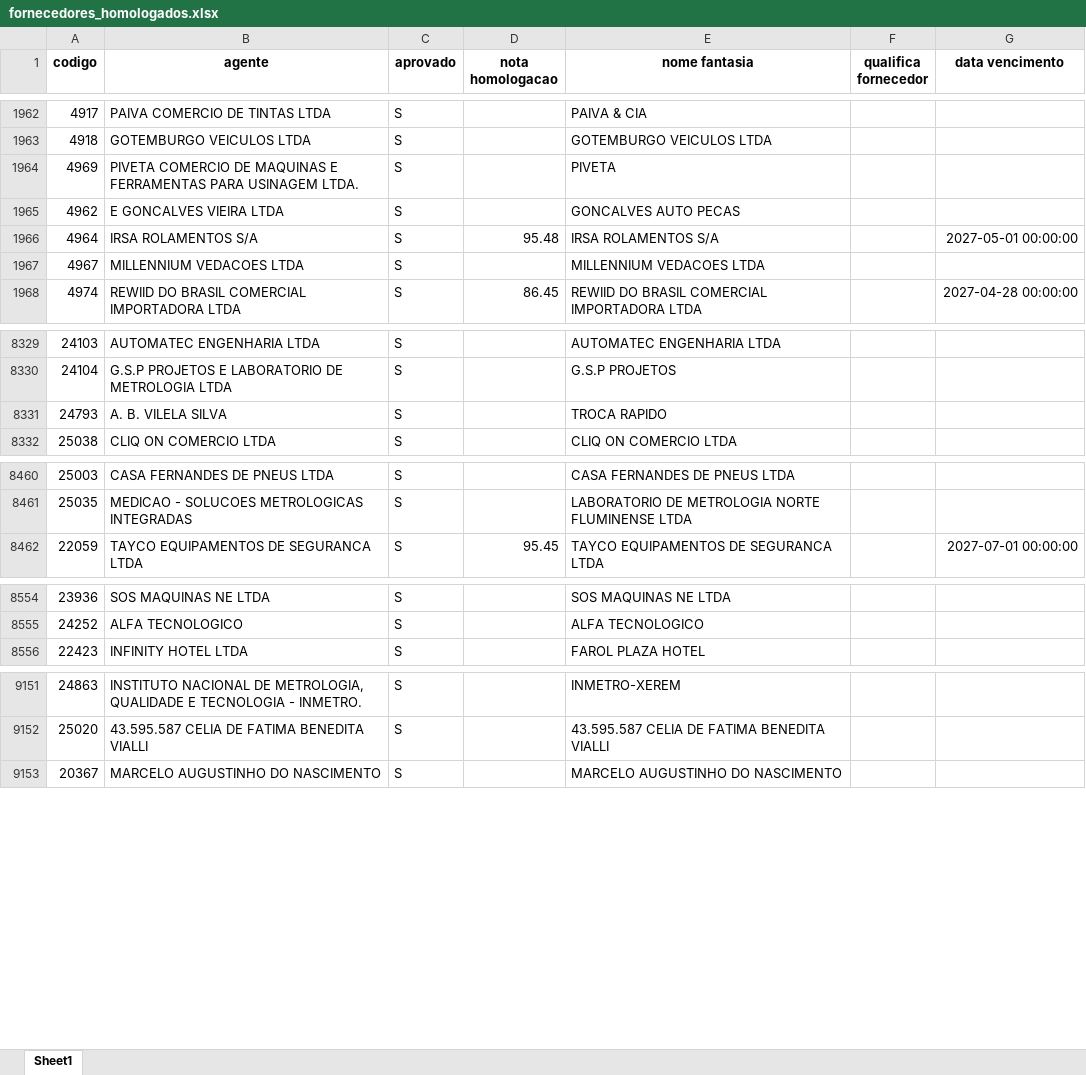
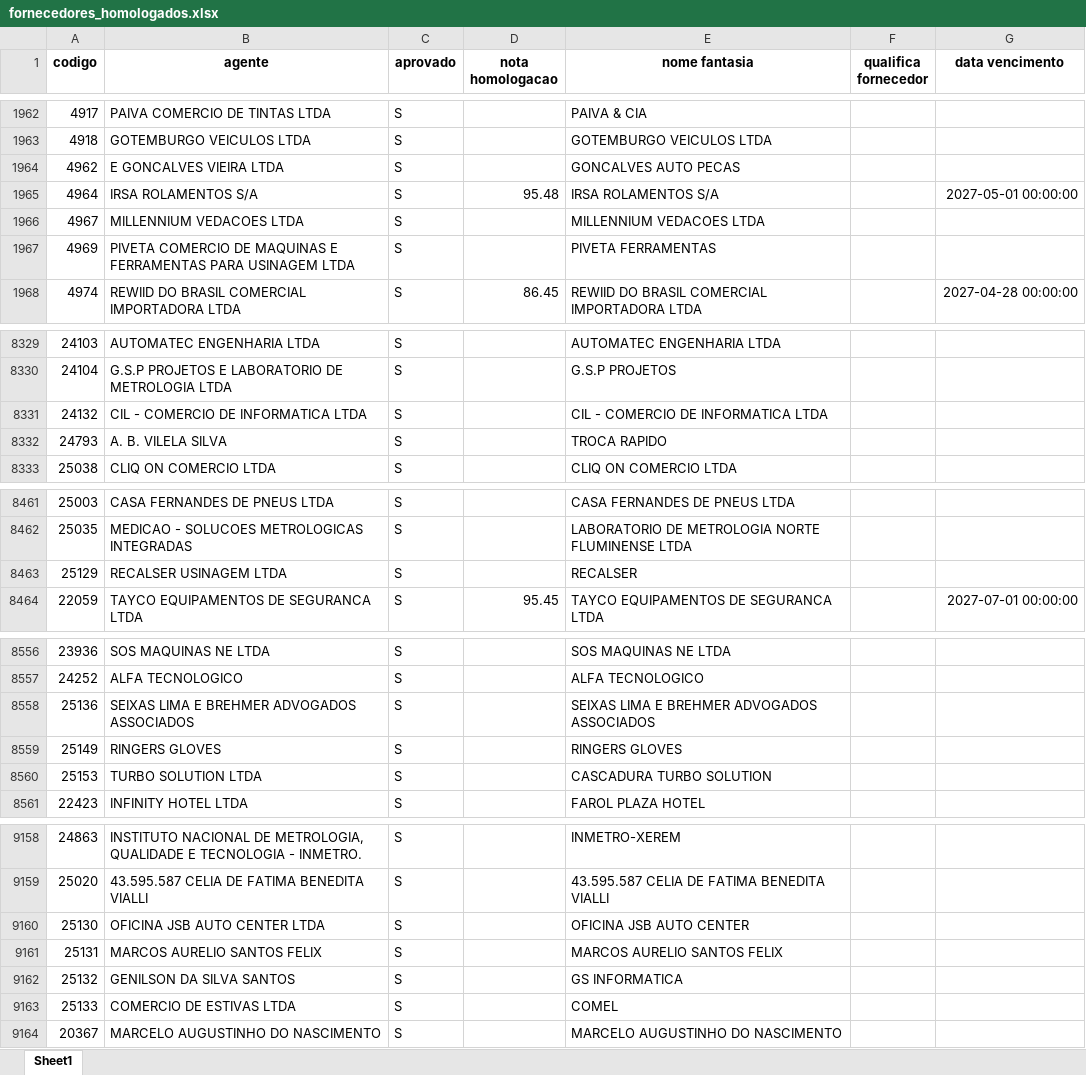
Before and after one commit to LICASKJS/mapaindicador-engeman, an Excel workbook: dados/fornecedores_homologados.xlsx, sheet Sheet1, drawn as a sheet; only a part is shown, gaps mark what is left out; values as stored, in another font and other column widths than the file's, no borders; removed rows and columns are numbered as before the commit, all else as after; the diff covers the shown part only; the diff names each change by its address in the sheet, - before the commit and + after, or states it on an @@ line.

```diff
--- a/dados/fornecedores_homologados.xlsx (sheet Sheet1)
+++ b/dados/fornecedores_homologados.xlsx (sheet Sheet1)
-row 1964: 4969 | PIVETA COMERCIO DE MAQUINAS E FERRAMENTAS PARA USINAGEM LTDA. | S |  | PIVETA
+row 1967: 4969 | PIVETA COMERCIO DE MAQUINAS E FERRAMENTAS PARA USINAGEM LTDA | S |  | PIVETA FERRAMENTAS
+row 8331: 24132 | CIL - COMERCIO DE INFORMATICA LTDA | S |  | CIL - COMERCIO DE INFORMATICA LTDA
+row 8463: 25129 | RECALSER USINAGEM LTDA | S |  | RECALSER
+row 8558: 25136 | SEIXAS LIMA E BREHMER ADVOGADOS ASSOCIADOS | S |  | SEIXAS LIMA E BREHMER ADVOGADOS ASSOCIADOS
+row 8559: 25149 | RINGERS GLOVES | S |  | RINGERS GLOVES
+row 8560: 25153 | TURBO SOLUTION LTDA | S |  | CASCADURA TURBO SOLUTION
+row 9160: 25130 | OFICINA JSB AUTO CENTER LTDA | S |  | OFICINA JSB AUTO CENTER
+row 9161: 25131 | MARCOS AURELIO SANTOS FELIX | S |  | MARCOS AURELIO SANTOS FELIX
+row 9162: 25132 | GENILSON DA SILVA SANTOS | S |  | GS INFORMATICA
+row 9163: 25133 | COMERCIO DE ESTIVAS LTDA | S |  | COMEL
```
Also changed, not shown: 4 added rows, 22 moved rows and 1 edited cell elsewhere in this sheet, dados/atendimento controle_qualidade.xlsx.
